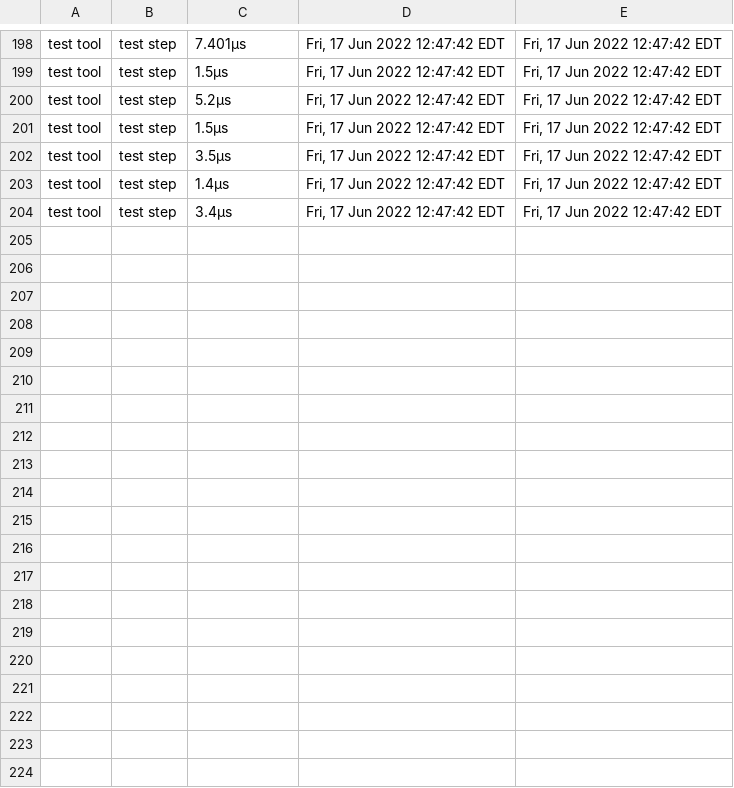
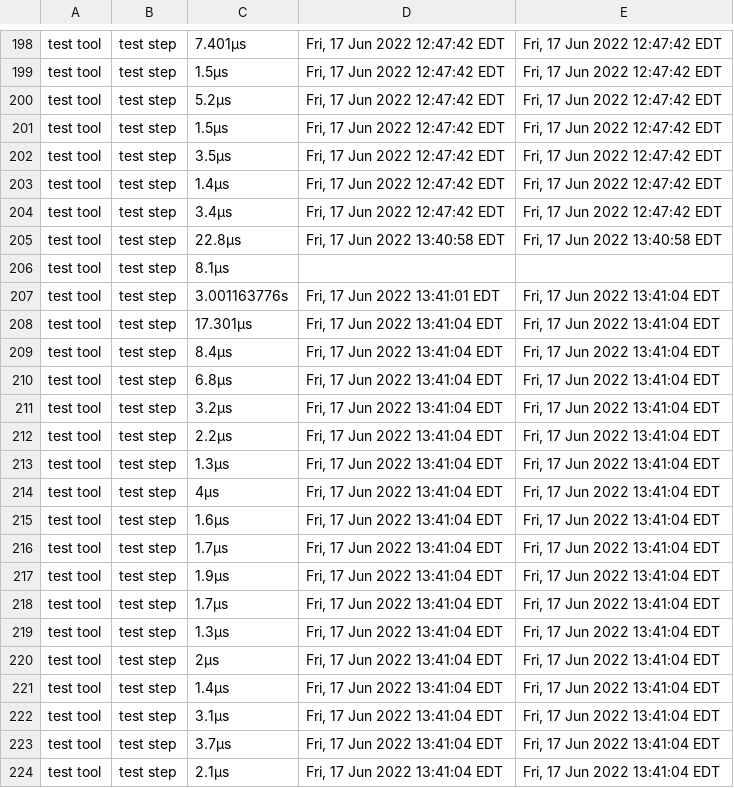
Before and after one commit to james-zhou1/CBL-Mariner, a CSV file: toolkit/tools/internal/timestamp/build-time.csv, drawn as a sheet; only a part is shown, gaps mark what is left out; the diff covers the shown part only; the diff names each change by its address in the sheet, - before the commit and + after, or states it on an @@ line.

```diff
--- a/toolkit/tools/internal/timestamp/build-time.csv
+++ b/toolkit/tools/internal/timestamp/build-time.csv
+row 205: test tool | test step | 22.8µs | Fri, 17 Jun 2022 13:40:58 EDT | Fri, 17 Jun 2022 13:40:58 EDT
+row 206: test tool | test step | 8.1µs
+row 207: test tool | test step | 3.001163776s | Fri, 17 Jun 2022 13:41:01 EDT | Fri, 17 Jun 2022 13:41:04 EDT
+row 208: test tool | test step | 17.301µs | Fri, 17 Jun 2022 13:41:04 EDT | Fri, 17 Jun 2022 13:41:04 EDT
+row 209: test tool | test step | 8.4µs | Fri, 17 Jun 2022 13:41:04 EDT | Fri, 17 Jun 2022 13:41:04 EDT
+row 210: test tool | test step | 6.8µs | Fri, 17 Jun 2022 13:41:04 EDT | Fri, 17 Jun 2022 13:41:04 EDT
+row 211: test tool | test step | 3.2µs | Fri, 17 Jun 2022 13:41:04 EDT | Fri, 17 Jun 2022 13:41:04 EDT
+row 212: test tool | test step | 2.2µs | Fri, 17 Jun 2022 13:41:04 EDT | Fri, 17 Jun 2022 13:41:04 EDT
+row 213: test tool | test step | 1.3µs | Fri, 17 Jun 2022 13:41:04 EDT | Fri, 17 Jun 2022 13:41:04 EDT
+row 214: test tool | test step | 4µs | Fri, 17 Jun 2022 13:41:04 EDT | Fri, 17 Jun 2022 13:41:04 EDT
+row 215: test tool | test step | 1.6µs | Fri, 17 Jun 2022 13:41:04 EDT | Fri, 17 Jun 2022 13:41:04 EDT
+row 216: test tool | test step | 1.7µs | Fri, 17 Jun 2022 13:41:04 EDT | Fri, 17 Jun 2022 13:41:04 EDT
+row 217: test tool | test step | 1.9µs | Fri, 17 Jun 2022 13:41:04 EDT | Fri, 17 Jun 2022 13:41:04 EDT
+row 218: test tool | test step | 1.7µs | Fri, 17 Jun 2022 13:41:04 EDT | Fri, 17 Jun 2022 13:41:04 EDT
+row 219: test tool | test step | 1.3µs | Fri, 17 Jun 2022 13:41:04 EDT | Fri, 17 Jun 2022 13:41:04 EDT
+row 220: test tool | test step | 2µs | Fri, 17 Jun 2022 13:41:04 EDT | Fri, 17 Jun 2022 13:41:04 EDT
+row 221: test tool | test step | 1.4µs | Fri, 17 Jun 2022 13:41:04 EDT | Fri, 17 Jun 2022 13:41:04 EDT
+row 222: test tool | test step | 3.1µs | Fri, 17 Jun 2022 13:41:04 EDT | Fri, 17 Jun 2022 13:41:04 EDT
+row 223: test tool | test step | 3.7µs | Fri, 17 Jun 2022 13:41:04 EDT | Fri, 17 Jun 2022 13:41:04 EDT
+row 224: test tool | test step | 2.1µs | Fri, 17 Jun 2022 13:41:04 EDT | Fri, 17 Jun 2022 13:41:04 EDT
```
Also changed, not shown: 9 added rows elsewhere in this file, 1 other file.
